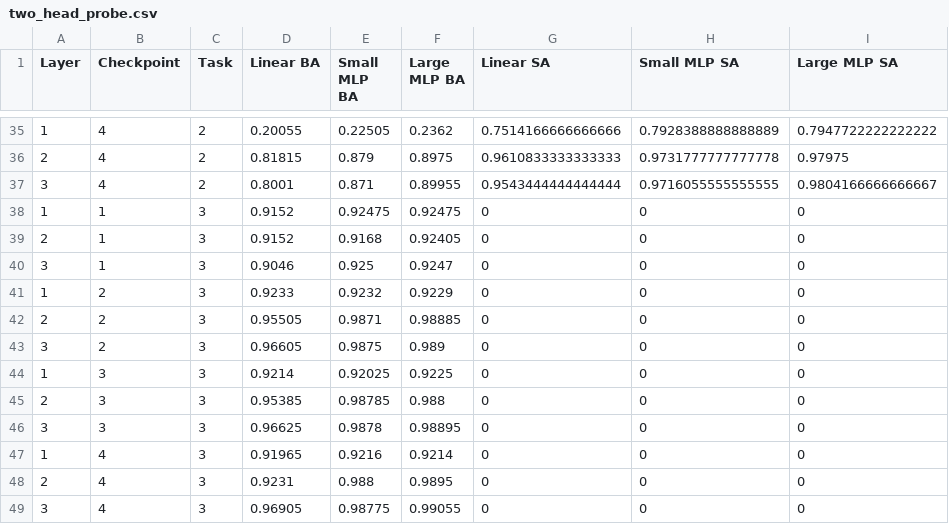
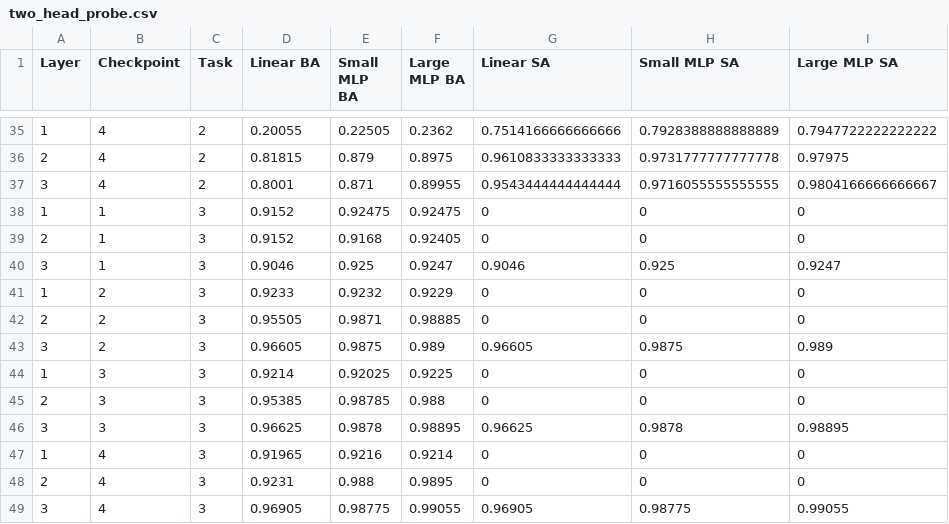
Before and after one commit to rajennparekh/game-thesis, a CSV file: two_head_probe.csv, drawn as a sheet; only a part is shown, gaps mark what is left out.

```diff
--- a/two_head_probe.csv
+++ b/two_head_probe.csv
@@ -39,11 +39,11 @@ Layer,Checkpoint,Task,Linear BA,Small MLP BA,Large MLP BA,Linear SA,Small MLP SA
 2,1,3,0.9152,0.9168,0.92405,0,0,0
-3,1,3,0.9046,0.925,0.9247,0,0,0
+3,1,3,0.9046,0.925,0.9247,0.9046,0.925,0.9247
 1,2,3,0.9233,0.9232,0.9229,0,0,0
 2,2,3,0.95505,0.9871,0.98885,0,0,0
-3,2,3,0.96605,0.9875,0.989,0,0,0
+3,2,3,0.96605,0.9875,0.989,0.96605,0.9875,0.989
 1,3,3,0.9214,0.92025,0.9225,0,0,0
 2,3,3,0.95385,0.98785,0.988,0,0,0
-3,3,3,0.96625,0.9878,0.98895,0,0,0
+3,3,3,0.96625,0.9878,0.98895,0.96625,0.9878,0.98895
 1,4,3,0.91965,0.9216,0.9214,0,0,0
 2,4,3,0.9231,0.988,0.9895,0,0,0
-3,4,3,0.96905,0.98775,0.99055,0,0,0
+3,4,3,0.96905,0.98775,0.99055,0.96905,0.98775,0.99055
```
Also changed, not shown: 2 other files.
